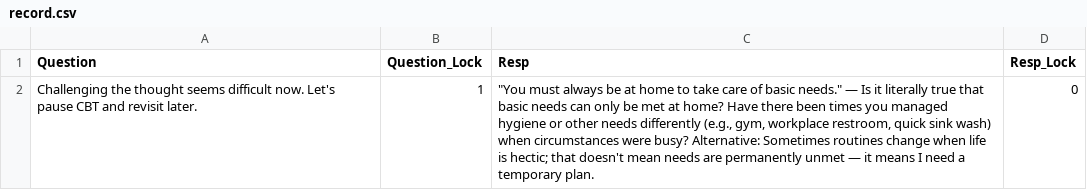
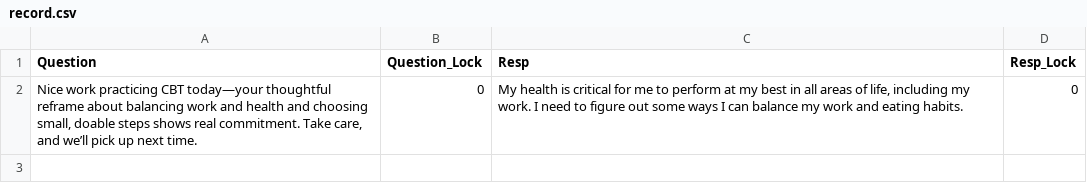
Before and after one commit to VictorWuyueXia/LLM_therapist, a CSV file: data/record.csv, drawn as a sheet; removed rows and columns are numbered as before the commit, all else as after; the diff names each change by its address in the sheet, - before the commit and + after, or states it on an @@ line.

```diff
--- a/data/record.csv
+++ b/data/record.csv
-row 2: Challenging the thought seems difficult now. Let's pause CBT and revisit later. | 1 | "You must always be at home to take care of basic needs." — Is it literally true that basic needs can only be met at home? Have there been times you managed hygiene or other needs differently (e.g., gym, workplace restroom, quick sink wash) when circumstances were busy? Alternative: Sometimes routines change when life is hectic; that doesn't mean needs are permanently unmet — it means I need a temporary plan. | 0
+row 2: Nice work practicing CBT today—your thoughtful reframe about balancing work and health and choosing small, doable steps shows real commitment. Take care, and we’ll pick up next time. | 0 | My health is critical for me to perform at my best in all areas of life, including my work. I need to figure out some ways I can balance my work and eating habits. | 0
```
Also changed, not shown: 13 other files.
